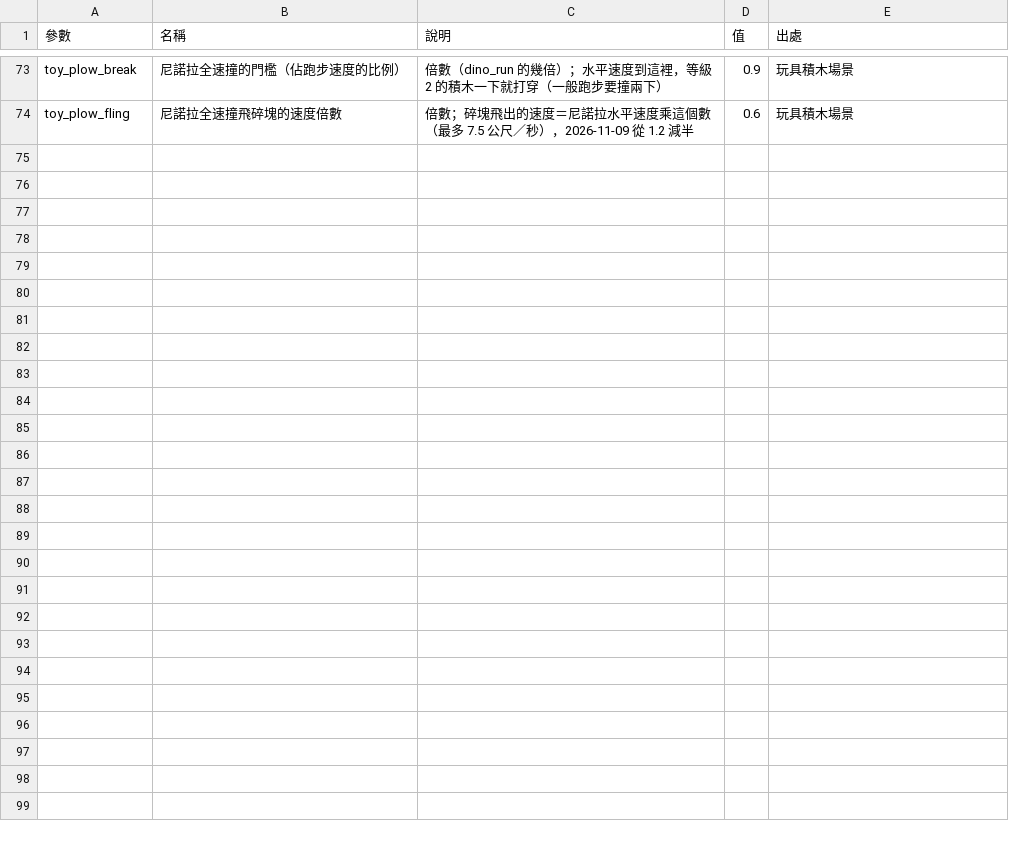
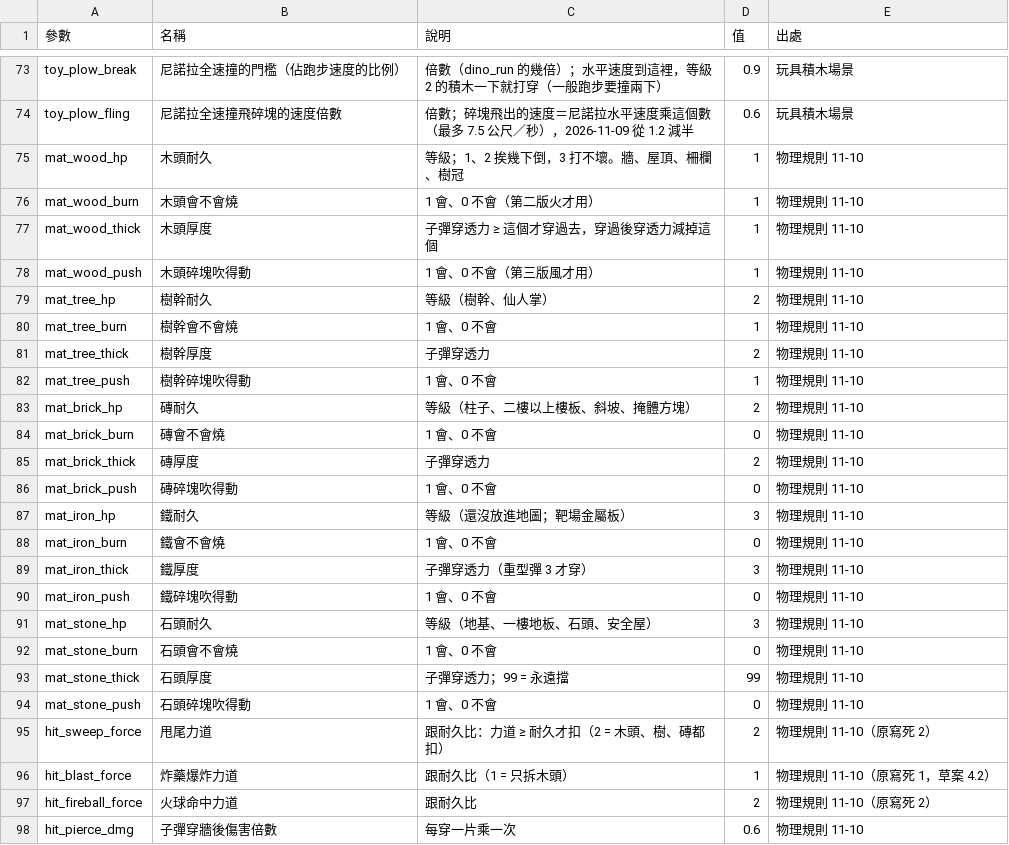
Before and after one commit to billxu0521/tank_war, a CSV file: balance.csv, drawn as a sheet; only a part is shown, gaps mark what is left out.

```diff
--- a/balance.csv
+++ b/balance.csv
@@ -74 +74,25 @@ toy_plow_break,尼諾拉全速撞的門檻（佔跑步速度的比例）,倍數
 toy_plow_fling,尼諾拉全速撞飛碎塊的速度倍數,倍數；碎塊飛出的速度＝尼諾拉水平速度乘這個數（最多 7.5 公尺／秒），2026-11-09 從 1.2 減半,0.6,玩具積木場景
+mat_wood_hp,木頭耐久,等級；1、2 挨幾下倒，3 打不壞。牆、屋頂、柵欄、樹冠,1,物理規則 11-10
+mat_wood_burn,木頭會不會燒,1 會、0 不會（第二版火才用）,1,物理規則 11-10
+mat_wood_thick,木頭厚度,子彈穿透力 ≥ 這個才穿過去，穿過後穿透力減掉這個,1,物理規則 11-10
+mat_wood_push,木頭碎塊吹得動,1 會、0 不會（第三版風才用）,1,物理規則 11-10
+mat_tree_hp,樹幹耐久,等級（樹幹、仙人掌）,2,物理規則 11-10
+mat_tree_burn,樹幹會不會燒,1 會、0 不會,1,物理規則 11-10
+mat_tree_thick,樹幹厚度,子彈穿透力,2,物理規則 11-10
+mat_tree_push,樹幹碎塊吹得動,1 會、0 不會,1,物理規則 11-10
+mat_brick_hp,磚耐久,等級（柱子、二樓以上樓板、斜坡、掩體方塊）,2,物理規則 11-10
+mat_brick_burn,磚會不會燒,1 會、0 不會,0,物理規則 11-10
+mat_brick_thick,磚厚度,子彈穿透力,2,物理規則 11-10
+mat_brick_push,磚碎塊吹得動,1 會、0 不會,0,物理規則 11-10
+mat_iron_hp,鐵耐久,等級（還沒放進地圖；靶場金屬板）,3,物理規則 11-10
+mat_iron_burn,鐵會不會燒,1 會、0 不會,0,物理規則 11-10
+mat_iron_thick,鐵厚度,子彈穿透力（重型彈 3 才穿）,3,物理規則 11-10
+mat_iron_push,鐵碎塊吹得動,1 會、0 不會,0,物理規則 11-10
+mat_stone_hp,石頭耐久,等級（地基、一樓地板、石頭、安全屋）,3,物理規則 11-10
+mat_stone_burn,石頭會不會燒,1 會、0 不會,0,物理規則 11-10
+mat_stone_thick,石頭厚度,子彈穿透力；99 = 永遠擋,99,物理規則 11-10
+mat_stone_push,石頭碎塊吹得動,1 會、0 不會,0,物理規則 11-10
+hit_sweep_force,甩尾力道,跟耐久比：力道 ≥ 耐久才扣（2 = 木頭、樹、磚都扣）,2,物理規則 11-10（原寫死 2）
+hit_blast_force,炸藥爆炸力道,跟耐久比（1 = 只拆木頭）,1,物理規則 11-10（原寫死 1，草案 4.2）
+hit_fireball_force,火球命中力道,跟耐久比,2,物理規則 11-10（原寫死 2）
+hit_pierce_dmg,子彈穿牆後傷害倍數,每穿一片乘一次,0.6,物理規則 11-10
```
Also changed, not shown: cowboy/weapons/weapons.csv, 14 other files.
